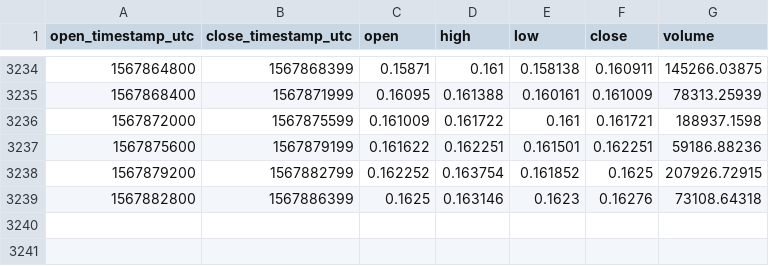
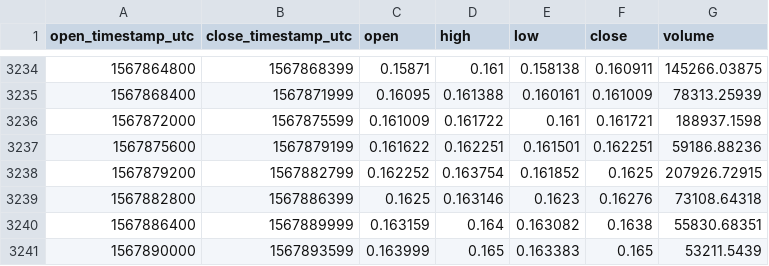
Before and after one commit to cryptobigbro/coinbasepro-ZRX-USD, a CSV file: coinbasepro-ZRX-USD-1h.csv, drawn as a sheet; only a part is shown, gaps mark what is left out.

Commit message:
Update OHLCV data.

```diff
--- a/coinbasepro-ZRX-USD-1h.csv
+++ b/coinbasepro-ZRX-USD-1h.csv
@@ -3239 +3239,3 @@ open_timestamp_utc,close_timestamp_utc,open,high,low,close,volume
 1567882800,1567886399,0.1625,0.163146,0.1623,0.16276,73108.64318
+1567886400,1567889999,0.163159,0.164,0.163082,0.1638,55830.68351
+1567890000,1567893599,0.163999,0.165,0.163383,0.165,53211.5439
```
